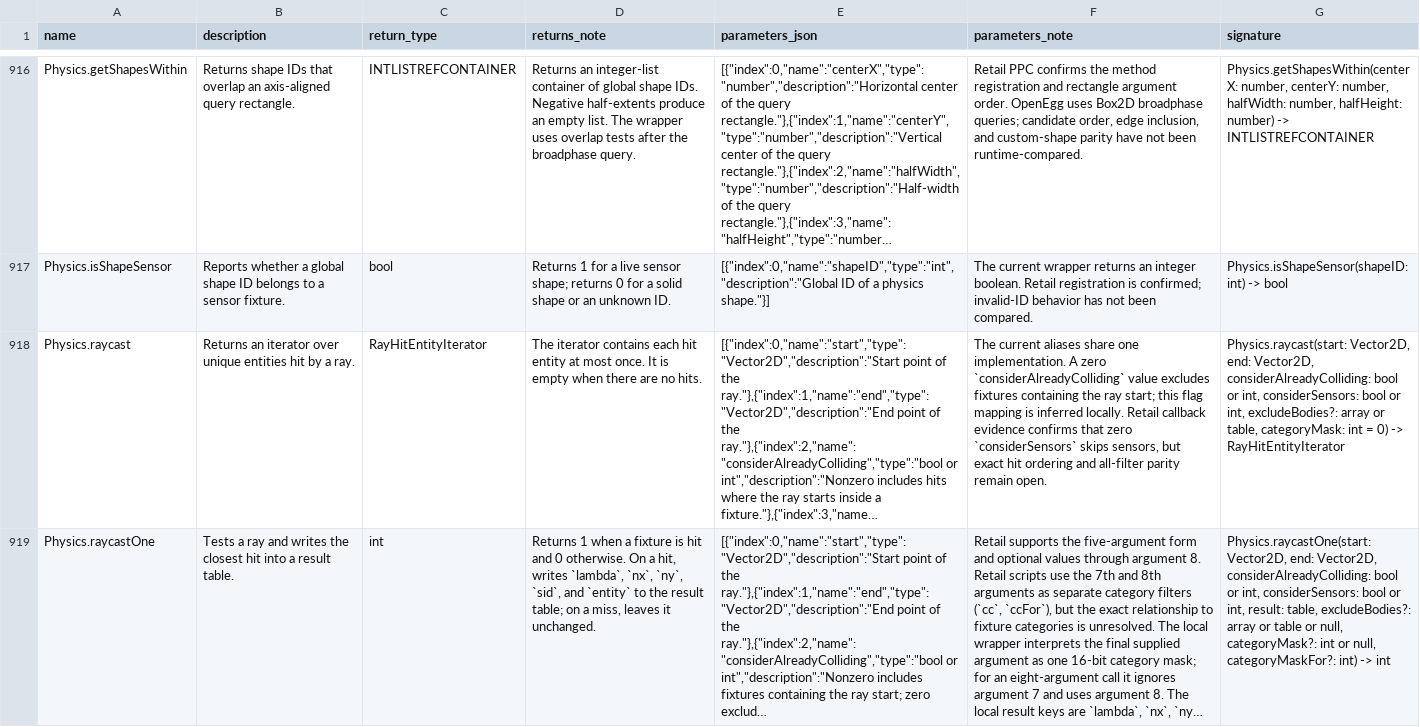
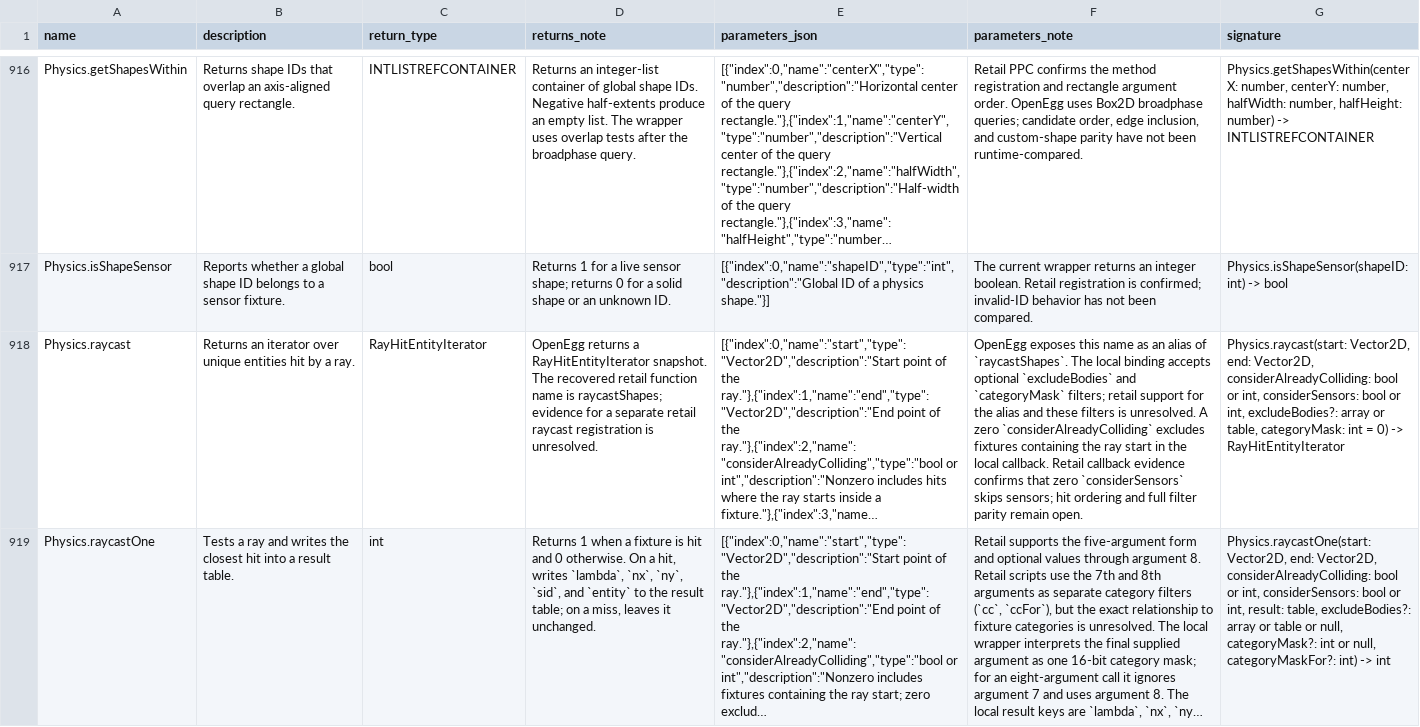
Before and after one commit to Kalixtan/OpenEggEngine, a TSV file: docs/api/function_notes.tsv, drawn as a sheet; only a part is shown, gaps mark what is left out; long unchanged cells end in …; the diff covers the shown part only; the diff names each change by its address in the sheet, - before the commit and + after, or states it on an @@ line.

Commit message:
Audit generated API notes

```diff
--- a/docs/api/function_notes.tsv
+++ b/docs/api/function_notes.tsv
-D918 (returns_note): The iterator contains each hit entity at most once. It is empty when there are no hits.
+D918 (returns_note): OpenEgg returns a RayHitEntityIterator snapshot. The recovered retail function name is raycastShapes; evidence for a separate retail raycast registration is unresolved.
-F918 (parameters_note): The current aliases share one implementation. A zero `considerAlreadyColliding` value excludes fixtures containing the ray start; this flag mapping is inferred locally. Retail callback evidence confirms that zero `considerSensors` skips sensors, but exact hit ordering and all-filter parity remain…
+F918 (parameters_note): OpenEgg exposes this name as an alias of `raycastShapes`. The local binding accepts optional `excludeBodies` and `categoryMask` filters; retail support for the alias and these filters is unresolved. A zero `considerAlreadyColliding` excludes fixtures containing the ray start in the local callback. Retail callback evidence confirms that zero `considerSensors` skips sensors; hit ordering and full filter parity remain…
```
Also changed, not shown: 4 edited cells elsewhere in this file, docs/api/custom_types.tsv, 4 other files.
